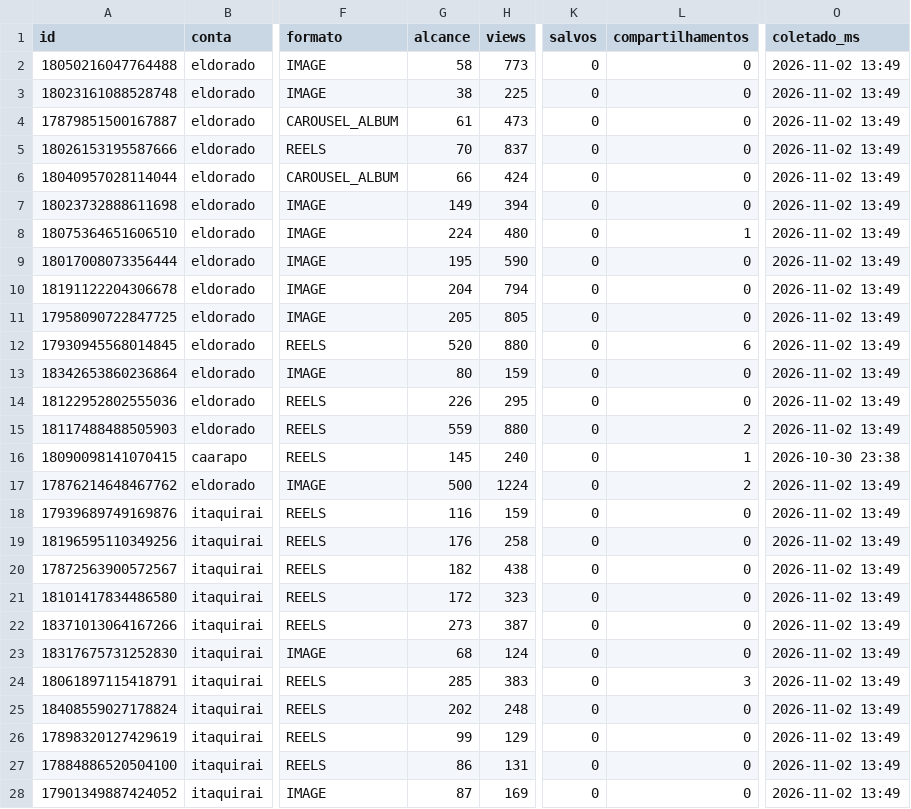
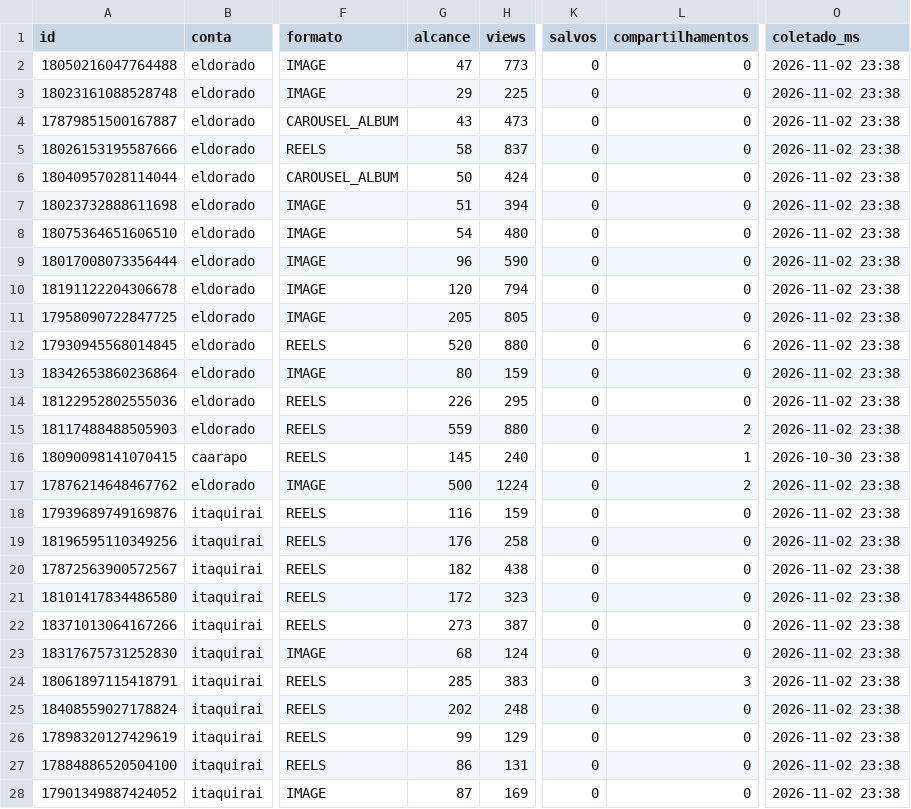
Before and after one commit to aliffstefano/Socialmidia, a CSV file: dados/posts.csv, drawn as a sheet; only a part is shown, gaps mark what is left out; the diff covers the shown part only; the diff names each change by its address in the sheet, - before the commit and + after, or states it on an @@ line.

```diff
--- a/dados/posts.csv
+++ b/dados/posts.csv
-G2 (alcance): 58
+G2 (alcance): 47
-O2:O15 (coletado_ms): 2026-11-02 13:49
+O2:O15 (coletado_ms): 2026-11-02 23:38
-G3 (alcance): 38
+G3 (alcance): 29
-G4 (alcance): 61
+G4 (alcance): 43
-G5 (alcance): 70
+G5 (alcance): 58
-G6 (alcance): 66
+G6 (alcance): 50
-G7 (alcance): 149
+G7 (alcance): 51
-G8 (alcance): 224
+G8 (alcance): 54
-L8 (compartilhamentos): 1
+L8 (compartilhamentos): 0
-G9 (alcance): 195
+G9 (alcance): 96
-G10 (alcance): 204
+G10 (alcance): 120
-O17:O28 (coletado_ms): 2026-11-02 13:49
+O17:O28 (coletado_ms): 2026-11-02 23:38
```
Also changed, not shown: 45 edited cells elsewhere in this file, dados/stories.csv.
